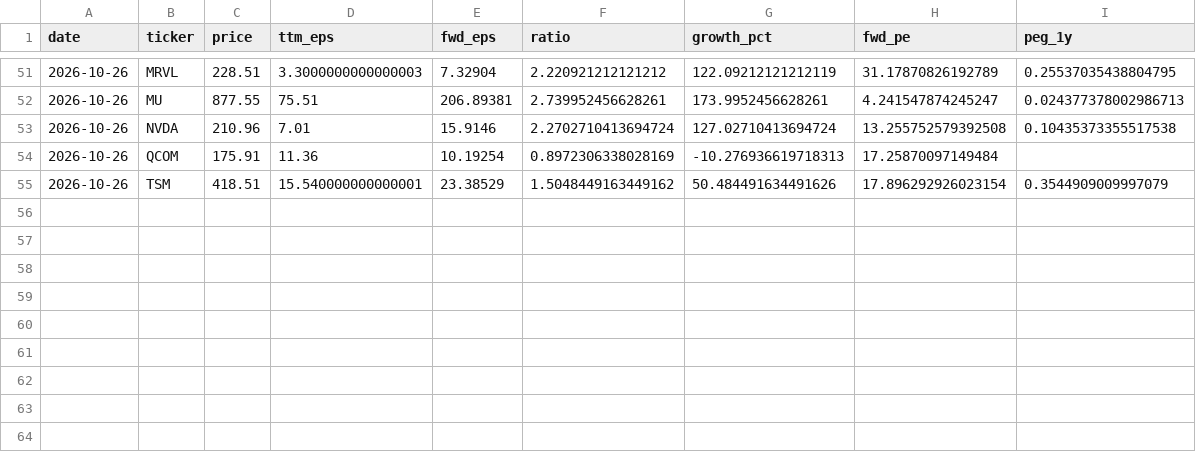
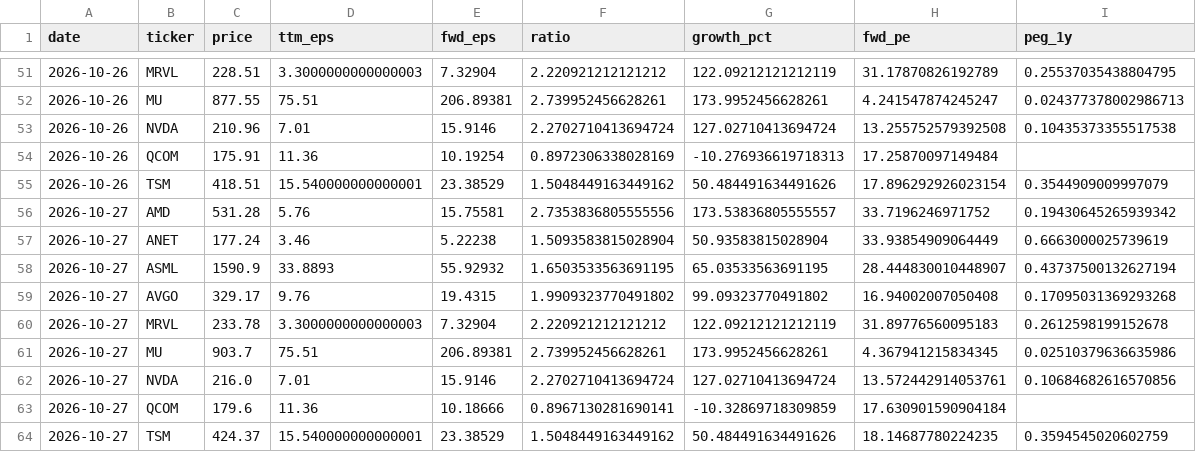
Before and after one commit to LukasGLars/asset_universe, a CSV file: comparison_results/peer_valuation_history.csv, drawn as a sheet; only a part is shown, gaps mark what is left out.

```diff
--- a/comparison_results/peer_valuation_history.csv
+++ b/comparison_results/peer_valuation_history.csv
@@ -55 +55,10 @@ date,ticker,price,ttm_eps,fwd_eps,ratio,growth_pct,fwd_pe,peg_1y
 2026-10-26,TSM,418.51,15.540000000000001,23.38529,1.5048449163449162,50.484491634491626,17.896292926023154,0.3544909009997079
+2026-10-27,AMD,531.28,5.76,15.75581,2.7353836805555556,173.53836805555557,33.7196246971752,0.19430645265939342
+2026-10-27,ANET,177.24,3.46,5.22238,1.5093583815028904,50.93583815028904,33.93854909064449,0.6663000025739619
+2026-10-27,ASML,1590.9,33.8893,55.92932,1.6503533563691195,65.03533563691195,28.444830010448907,0.43737500132627194
+2026-10-27,AVGO,329.17,9.76,19.4315,1.9909323770491802,99.09323770491802,16.94002007050408,0.17095031369293268
+2026-10-27,MRVL,233.78,3.3000000000000003,7.32904,2.220921212121212,122.09212121212119,31.89776560095183,0.2612598199152678
+2026-10-27,MU,903.7,75.51,206.89381,2.739952456628261,173.9952456628261,4.367941215834345,0.02510379636635986
+2026-10-27,NVDA,216.0,7.01,15.9146,2.2702710413694724,127.02710413694724,13.572442914053761,0.10684682616570856
+2026-10-27,QCOM,179.6,11.36,10.18666,0.8967130281690141,-10.32869718309859,17.630901590904184,
+2026-10-27,TSM,424.37,15.540000000000001,23.38529,1.5048449163449162,50.484491634491626,18.14687780224235,0.3594545020602759
```
Also changed, not shown: universe_screen_results.csv, 1 other file.
